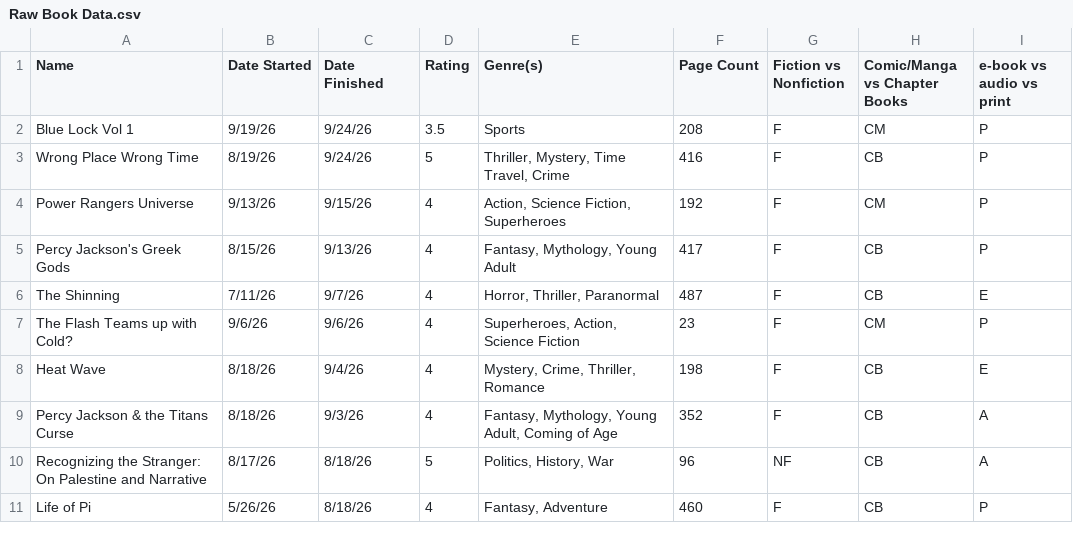
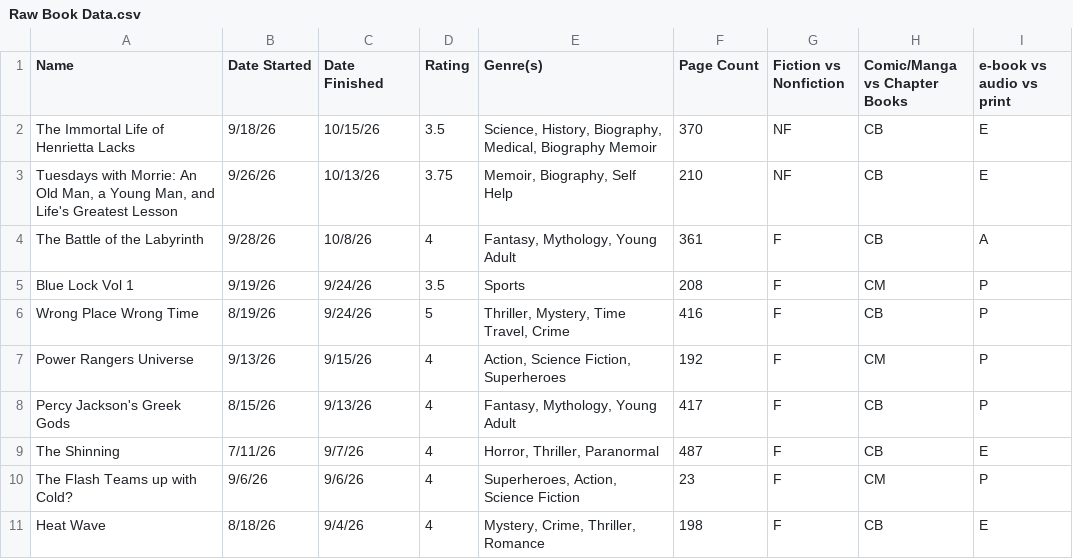
Before and after one commit to KateHamada/reading-stats, a CSV file: data/Raw Book Data.csv, drawn as a sheet; only a part is shown; the shorter side is filled out with more unchanged rows; the diff names each change by its address in the sheet, - before the commit and + after, or states it on an @@ line.

Commit message:
adding data

```diff
--- a/data/Raw Book Data.csv
+++ b/data/Raw Book Data.csv
+row 2: The Immortal Life of Henrietta Lacks | 9/18/26 | 10/15/26 | 3.5 | Science, History, Biography, Medical, Biography Memoir | 370 | NF | CB | E
+row 3: Tuesdays with Morrie: An Old Man, a Young Man, and Life's Greatest Lesson | 9/26/26 | 10/13/26 | 3.75 | Memoir, Biography, Self Help | 210 | NF | CB | E
+row 4: The Battle of the Labyrinth | 9/28/26 | 10/8/26 | 4 | Fantasy, Mythology, Young Adult | 361 | F | CB | A
```
Also changed, not shown: 3 other files.
